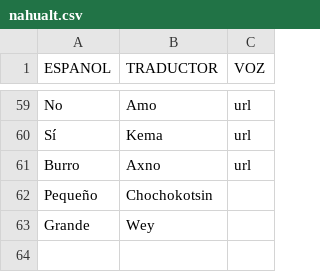
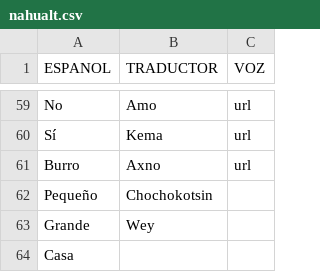
Before and after one commit to aplicacionnaualt-lgtm/diccionario, a CSV file: nahualt.csv, drawn as a sheet; only a part is shown, gaps mark what is left out; the diff names each change by its address in the sheet, - before the commit and + after, or states it on an @@ line.

Commit message:
Actualización con BOM UTF-8 para nahuatl - 2026-04-14T20:37:58.964Z

```diff
--- a/nahualt.csv
+++ b/nahualt.csv
+row 64: Casa
```
